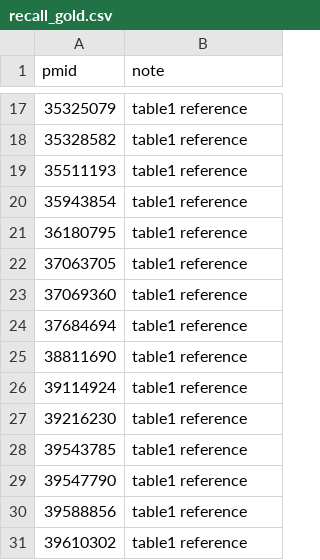
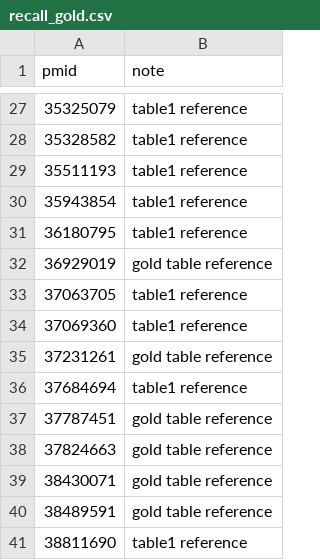
Before and after one commit to mathieubpoiriericm/csvd-dashboard, a CSV file: disease/recall_gold.csv, drawn as a sheet; only a part is shown, gaps mark what is left out; the shorter side is filled out with more unchanged rows; the diff covers the shown part only.

Commit message:
Keep the recall denominator and a target test stable on the empty export
The recall gold set is disease/recall_gold.csv plus Table 1's references,
and the CSV had carried every reference the table cited, so the empty
export measured the same 183 PMIDs. The gold table's 21 new references
join the CSV the same way, so both modes now see the 204 the baseline and
cassettes were recorded over.

The labelled-target render test now accepts the italic fallback that a
symbol with no NCBI record gets on the empty export.

```diff
--- a/disease/recall_gold.csv
+++ b/disease/recall_gold.csv
@@ -21,5 +31,11 @@ pmid,note
 36180795,table1 reference
+36929019,gold table reference
 37063705,table1 reference
 37069360,table1 reference
+37231261,gold table reference
 37684694,table1 reference
+37787451,gold table reference
+37824663,gold table reference
+38430071,gold table reference
+38489591,gold table reference
 38811690,table1 reference
```
Also changed, not shown: 15 added rows elsewhere in this file, 3 other files.
